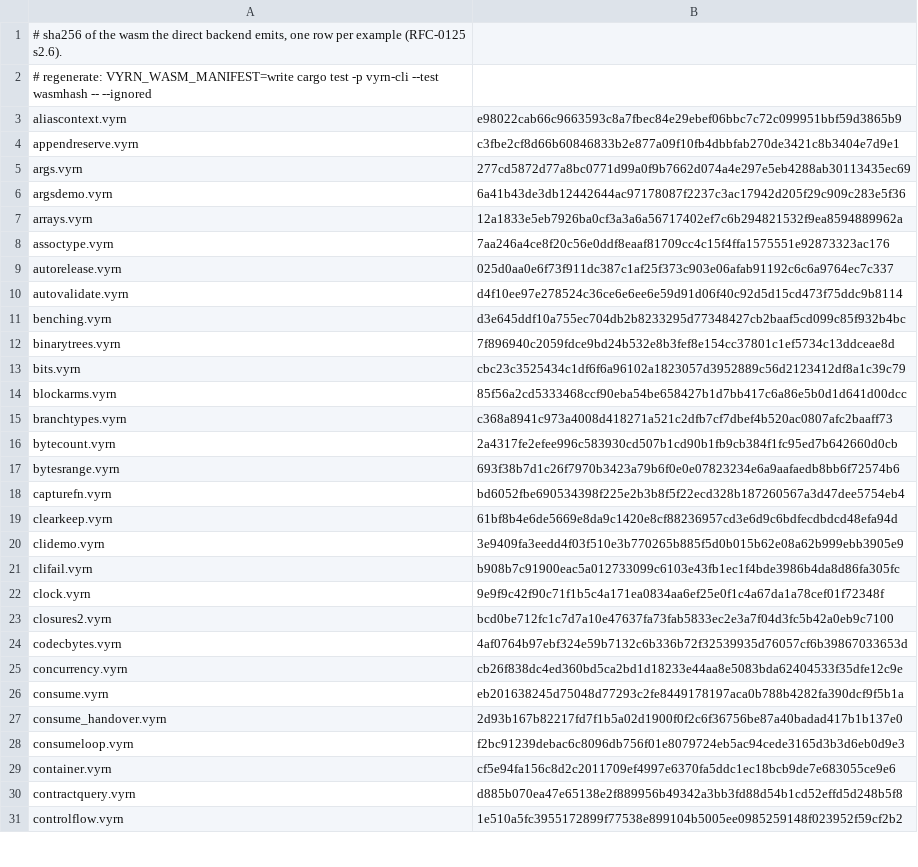
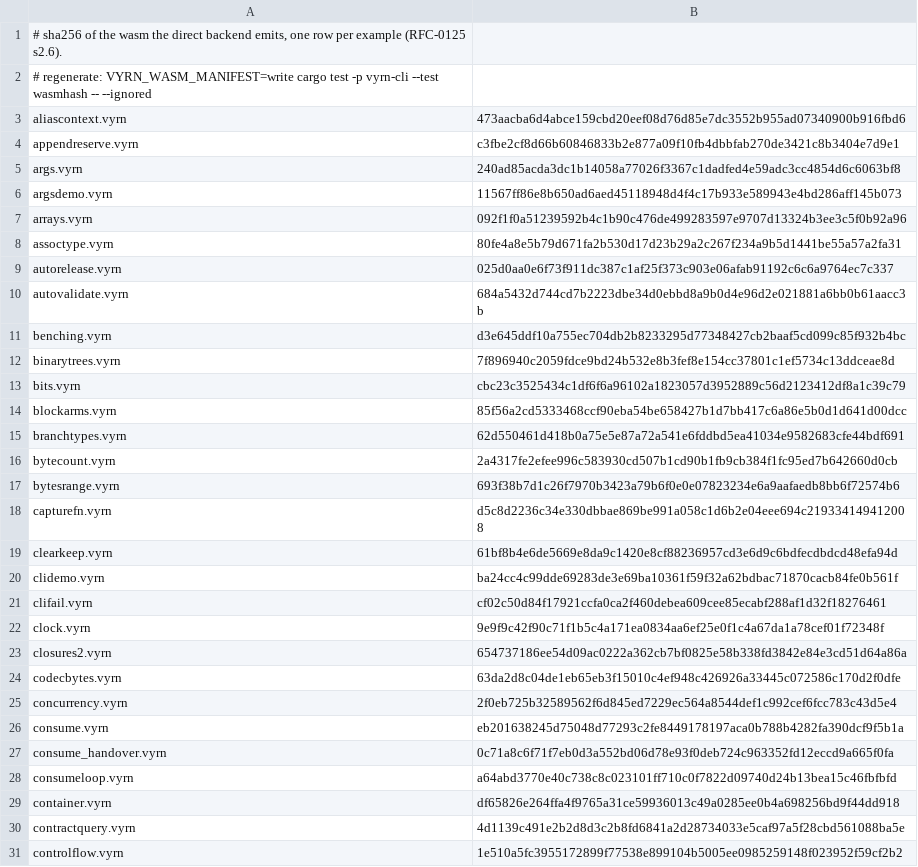
Before and after one commit to vyrn-lang/vyrn, a TSV file: rfcs/census/wasm-sha256.tsv, drawn as a sheet; only a part is shown; the diff covers the shown part only.

Commit message:
a drop stops being a walk and becomes a call, and the shape stays where the offsets are
The census ranked the release walk second and the copy walk third, and both
needed the same answer first: where does what-releasing-a-type-means live, if
not here. Three homes were priced. A core row would have to name a byte offset,
which means moving `layout.rs` into `vyrn-lower` — the layout, not the rule. A
generated `release<T>` in `std/runtime`'s style cannot be written, because the
language has no way to spell a free at a byte offset. And the type record
already carries the rule: `DropKind::Deep` says "the walk is the type", and
`own` answers every question above the offsets, which the walk asks it.

So the half of §2.3 that was undone is the sentence itself: it maps a `drop` to
a CALL, and this emitter inlined the whole walk at every drop site and every
copy site. Now `rel_at` and `copy_at` emit `local.get` and `call`, and each
walk is the body of one function per type, reserved on demand and drained
between the instances and the dispatchers.

The corpus falls from 3,861,407 bytes of wasm to 3,785,406 — 76,001 fewer, and
73,133 of them are the release alone. 102 manifest rows move, 55 examples get
smaller, 45 get larger by 10 to 105 bytes each because a type released at one
site now pays for a function it did not need, and the emitter does not weigh
that because weighing it is the optimizer §2.3 forbids. The route is unchanged
inside the measurement band: wasm2c writes a C function and clang inlines it.

The snapshot family does not leave with them. Its licence was "byte-identical
if the store row names the buffers", and a buffer is a byte offset; nor can it
become a call, because the snapshot is a list of locals the store runs between
and a call cannot hand a list of locals back. The record says so with the
count: 1,385 buffer snapshots and 1,703 frees over all 176 modules.

```diff
--- a/rfcs/census/wasm-sha256.tsv
+++ b/rfcs/census/wasm-sha256.tsv
@@ -2,10 +2,10 @@
 # regenerate: VYRN_WASM_MANIFEST=write cargo test -p vyrn-cli --test wasmhash -- --ignored
-aliascontext.vyrn	e98022cab66c9663593c8a7fbec84e29ebef06bbc7c72c099951bbf59d3865b9
+aliascontext.vyrn	473aacba6d4abce159cbd20eef08d76d85e7dc3552b955ad07340900b916fbd6
 appendreserve.vyrn	c3fbe2cf8d66b60846833b2e877a09f10fb4dbbfab270de3421c8b3404e7d9e1
-args.vyrn	277cd5872d77a8bc0771d99a0f9b7662d074a4e297e5eb4288ab30113435ec69
-argsdemo.vyrn	6a41b43de3db12442644ac97178087f2237c3ac17942d205f29c909c283e5f36
-arrays.vyrn	12a1833e5eb7926ba0cf3a3a6a56717402ef7c6b294821532f9ea8594889962a
-assoctype.vyrn	7aa246a4ce8f20c56e0ddf8eaaf81709cc4c15f4ffa1575551e92873323ac176
+args.vyrn	240ad85acda3dc1b14058a77026f3367c1dadfed4e59adc3cc4854d6c6063bf8
+argsdemo.vyrn	11567ff86e8b650ad6aed45118948d4f4c17b933e589943e4bd286aff145b073
+arrays.vyrn	092f1f0a51239592b4c1b90c476de499283597e9707d13324b3ee3c5f0b92a96
+assoctype.vyrn	80fe4a8e5b79d671fa2b530d17d23b29a2c267f234a9b5d1441be55a57a2fa31
 autorelease.vyrn	025d0aa0e6f73f911dc387c1af25f373c903e06afab91192c6c6a9764ec7c337
-autovalidate.vyrn	d4f10ee97e278524c36ce6e6ee6e59d91d06f40c92d5d15cd473f75ddc9b8114
+autovalidate.vyrn	684a5432d744cd7b2223dbe34d0ebbd8a9b0d4e96d2e021881a6bb0b61aacc3b
 benching.vyrn	d3e645ddf10a755ec704db2b8233295d77348427cb2baaf5cd099c85f932b4bc
@@ -14,18 +14,18 @@ bits.vyrn	cbc23c3525434c1df6f6a96102a1823057d3952889c56d2123412df8a1c39c79
 blockarms.vyrn	85f56a2cd5333468ccf90eba54be658427b1d7bb417c6a86e5b0d1d641d00dcc
-branchtypes.vyrn	c368a8941c973a4008d418271a521c2dfb7cf7dbef4b520ac0807afc2baaff73
+branchtypes.vyrn	62d550461d418b0a75e5e87a72a541e6fddbd5ea41034e9582683cfe44bdf691
 bytecount.vyrn	2a4317fe2efee996c583930cd507b1cd90b1fb9cb384f1fc95ed7b642660d0cb
 bytesrange.vyrn	693f38b7d1c26f7970b3423a79b6f0e0e07823234e6a9aafaedb8bb6f72574b6
-capturefn.vyrn	bd6052fbe690534398f225e2b3b8f5f22ecd328b187260567a3d47dee5754eb4
+capturefn.vyrn	d5c8d2236c34e330dbbae869be991a058c1d6b2e04eee694c219334149412008
 clearkeep.vyrn	61bf8b4e6de5669e8da9c1420e8cf88236957cd3e6d9c6bdfecdbdcd48efa94d
-clidemo.vyrn	3e9409fa3eedd4f03f510e3b770265b885f5d0b015b62e08a62b999ebb3905e9
-clifail.vyrn	b908b7c91900eac5a012733099c6103e43fb1ec1f4bde3986b4da8d86fa305fc
+clidemo.vyrn	ba24cc4c99dde69283de3e69ba10361f59f32a62bdbac71870cacb84fe0b561f
+clifail.vyrn	cf02c50d84f17921ccfa0ca2f460debea609cee85ecabf288af1d32f18276461
 clock.vyrn	9e9f9c42f90c71f1b5c4a171ea0834aa6ef25e0f1c4a67da1a78cef01f72348f
-closures2.vyrn	bcd0be712fc1c7d7a10e47637fa73fab5833ec2e3a7f04d3fc5b42a0eb9c7100
-codecbytes.vyrn	4af0764b97ebf324e59b7132c6b336b72f32539935d76057cf6b39867033653d
-concurrency.vyrn	cb26f838dc4ed360bd5ca2bd1d18233e44aa8e5083bda62404533f35dfe12c9e
+closures2.vyrn	654737186ee54d09ac0222a362cb7bf0825e58b338fd3842e84e3cd51d64a86a
+codecbytes.vyrn	63da2d8c04de1eb65eb3f15010c4ef948c426926a33445c072586c170d2f0dfe
+concurrency.vyrn	2f0eb725b32589562f6d845ed7229ec564a8544def1c992cef6fcc783c43d5e4
 consume.vyrn	eb201638245d75048d77293c2fe8449178197aca0b788b4282fa390dcf9f5b1a
-consume_handover.vyrn	2d93b167b82217fd7f1b5a02d1900f0f2c6f36756be87a40badad417b1b137e0
-consumeloop.vyrn	f2bc91239debac6c8096db756f01e8079724eb5ac94cede3165d3b3d6eb0d9e3
-container.vyrn	cf5e94fa156c8d2c2011709ef4997e6370fa5ddc1ec18bcb9de7e683055ce9e6
-contractquery.vyrn	d885b070ea47e65138e2f889956b49342a3bb3fd88d54b1cd52effd5d248b5f8
+consume_handover.vyrn	0c71a8c6f71f7eb0d3a552bd06d78e93f0deb724c963352fd12eccd9a665f0fa
+consumeloop.vyrn	a64abd3770e40c738c8c023101ff710c0f7822d09740d24b13bea15c46fbfbfd
+container.vyrn	df65826e264ffa4f9765a31ce59936013c49a0285ee0b4a698256bd9f44dd918
+contractquery.vyrn	4d1139c491e2b2d8d3c2b8fd6841a2d28734033e5caf97a5f28cbd561088ba5e
 controlflow.vyrn	1e510a5fc3955172899f77538e899104b5005ee0985259148f023952f59cf2b2
```
Also changed, not shown: 85 edited cells elsewhere in this file, 3 other files.
